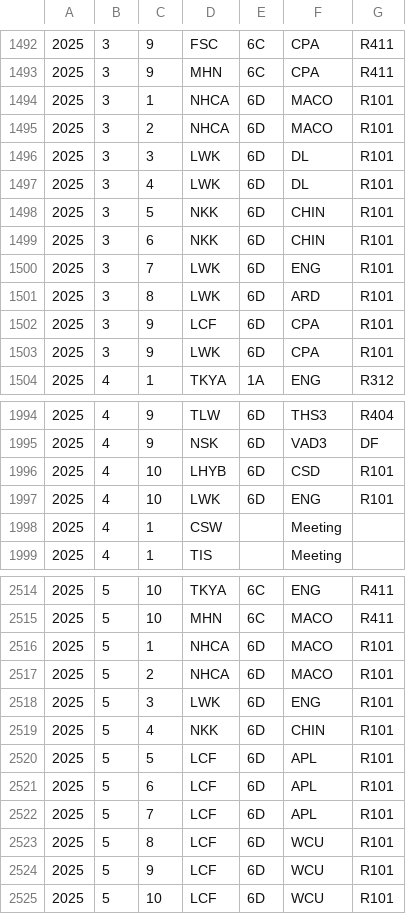
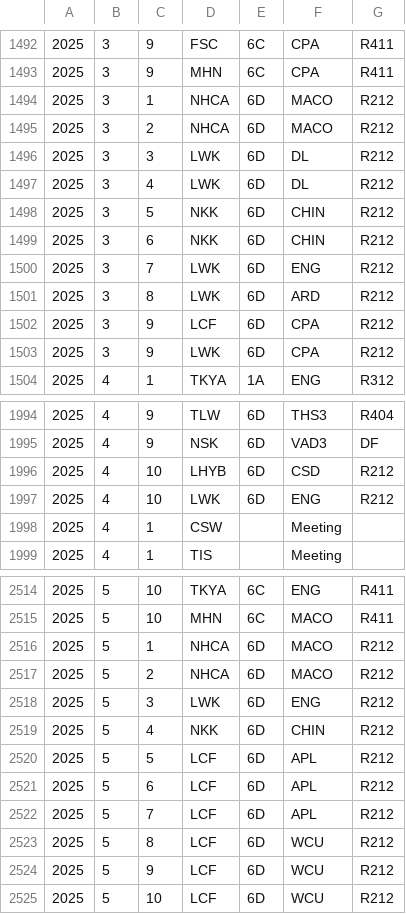
Before and after one commit to kwokcato/hnktt, a CSV file: tt.csv, drawn as a sheet; only a part is shown, gaps mark what is left out; the diff covers the shown part only.

Commit message:
Add files via upload

```diff
--- a/tt.csv
+++ b/tt.csv
@@ -1493,12 +1493,12 @@
 2025,3,9,MHN,6C,CPA,R411
-2025,3,1,NHCA,6D,MACO,R101
-2025,3,2,NHCA,6D,MACO,R101
-2025,3,3,LWK,6D,DL,R101
-2025,3,4,LWK,6D,DL,R101
-2025,3,5,NKK,6D,CHIN,R101
-2025,3,6,NKK,6D,CHIN,R101
-2025,3,7,LWK,6D,ENG,R101
-2025,3,8,LWK,6D,ARD,R101
-2025,3,9,LCF,6D,CPA,R101
-2025,3,9,LWK,6D,CPA,R101
+2025,3,1,NHCA,6D,MACO,R212
+2025,3,2,NHCA,6D,MACO,R212
+2025,3,3,LWK,6D,DL,R212
+2025,3,4,LWK,6D,DL,R212
+2025,3,5,NKK,6D,CHIN,R212
+2025,3,6,NKK,6D,CHIN,R212
+2025,3,7,LWK,6D,ENG,R212
+2025,3,8,LWK,6D,ARD,R212
+2025,3,9,LCF,6D,CPA,R212
+2025,3,9,LWK,6D,CPA,R212
 2025,4,1,TKYA,1A,ENG,R312
@@ -1995,4 +1995,4 @@
 2025,4,9,NSK,6D,VAD3,DF
-2025,4,10,LHYB,6D,CSD,R101
-2025,4,10,LWK,6D,ENG,R101
+2025,4,10,LHYB,6D,CSD,R212
+2025,4,10,LWK,6D,ENG,R212
 2025,4,1,CSW,,Meeting,
@@ -2515,11 +2515,11 @@
 2025,5,10,MHN,6C,MACO,R411
-2025,5,1,NHCA,6D,MACO,R101
-2025,5,2,NHCA,6D,MACO,R101
-2025,5,3,LWK,6D,ENG,R101
-2025,5,4,NKK,6D,CHIN,R101
-2025,5,5,LCF,6D,APL,R101
-2025,5,6,LCF,6D,APL,R101
-2025,5,7,LCF,6D,APL,R101
-2025,5,8,LCF,6D,WCU,R101
-2025,5,9,LCF,6D,WCU,R101
-2025,5,10,LCF,6D,WCU,R101
+2025,5,1,NHCA,6D,MACO,R212
+2025,5,2,NHCA,6D,MACO,R212
+2025,5,3,LWK,6D,ENG,R212
+2025,5,4,NKK,6D,CHIN,R212
+2025,5,5,LCF,6D,APL,R212
+2025,5,6,LCF,6D,APL,R212
+2025,5,7,LCF,6D,APL,R212
+2025,5,8,LCF,6D,WCU,R212
+2025,5,9,LCF,6D,WCU,R212
+2025,5,10,LCF,6D,WCU,R212
```
Also changed, not shown: 23 edited cells elsewhere in this file.
